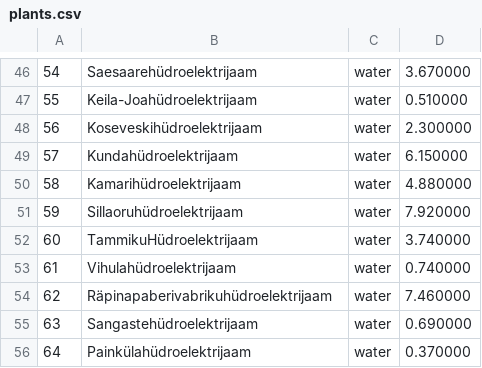
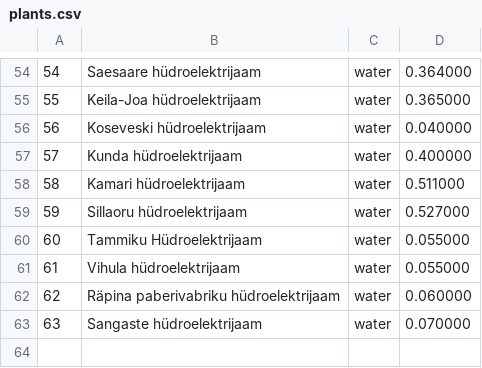
Before and after one commit to inugami-dev64/energy_manager, a CSV file: plants.csv, drawn as a sheet; only a part is shown, gaps mark what is left out; the diff covers the shown part only.

```diff
--- a/plants.csv
+++ b/plants.csv
@@ -46,11 +54,10 @@
-54,"Saesaarehüdroelektrijaam","water",3.670000
-55,"Keila-Joahüdroelektrijaam","water",0.510000
-56,"Koseveskihüdroelektrijaam","water",2.300000
-57,"Kundahüdroelektrijaam","water",6.150000
-58,"Kamarihüdroelektrijaam","water",4.880000
-59,"Sillaoruhüdroelektrijaam","water",7.920000
-60,"TammikuHüdroelektrijaam","water",3.740000
-61,"Vihulahüdroelektrijaam","water",0.740000
-62,"Räpinapaberivabrikuhüdroelektrijaam","water",7.460000
-63,"Sangastehüdroelektrijaam","water",0.690000
-64,"Painkülahüdroelektrijaam","water",0.370000
+54,"Saesaare hüdroelektrijaam","water",0.364000
+55,"Keila-Joa hüdroelektrijaam","water",0.365000
+56,"Koseveski hüdroelektrijaam","water",0.040000
+57,"Kunda hüdroelektrijaam","water",0.400000
+58,"Kamari hüdroelektrijaam","water",0.511000
+59,"Sillaoru hüdroelektrijaam","water",0.527000
+60,"Tammiku Hüdroelektrijaam","water",0.055000
+61,"Vihula hüdroelektrijaam","water",0.055000
+62,"Räpina paberivabriku hüdroelektrijaam","water",0.060000
+63,"Sangaste hüdroelektrijaam","water",0.070000
```
Also changed, not shown: 8 added rows and 90 edited cells elsewhere in this file, logs.csv, 4 other files.
